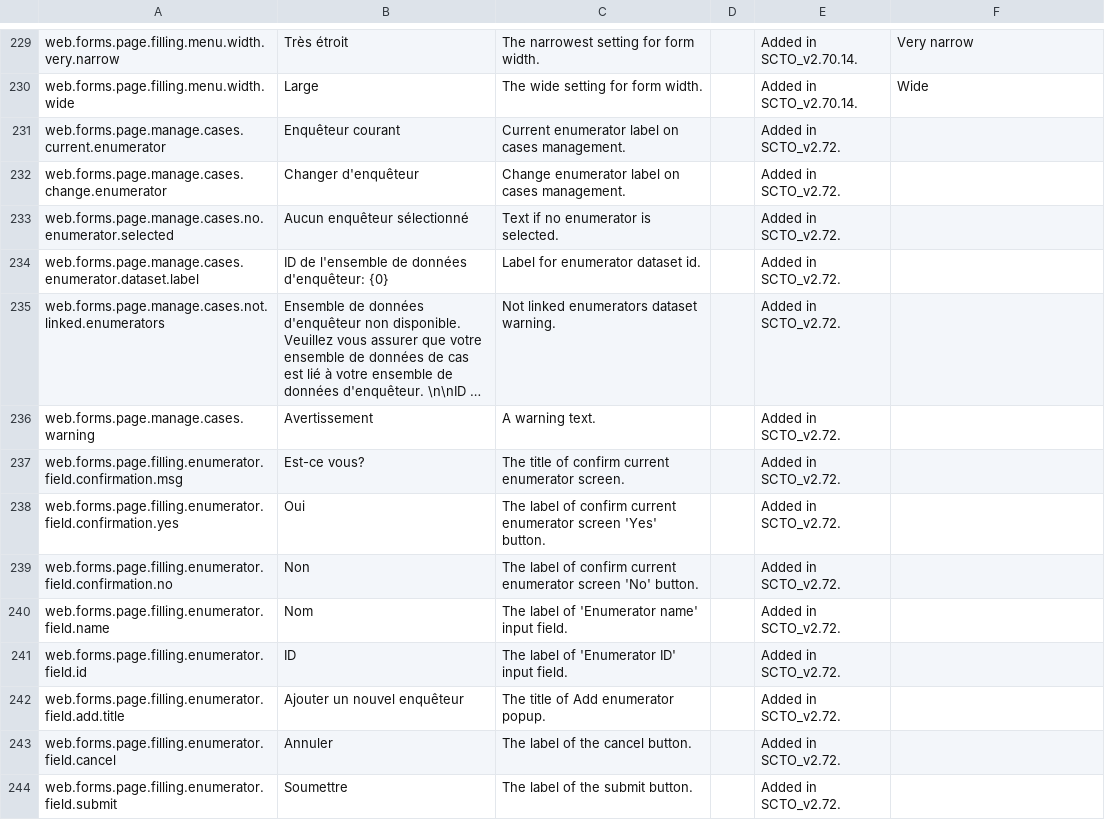
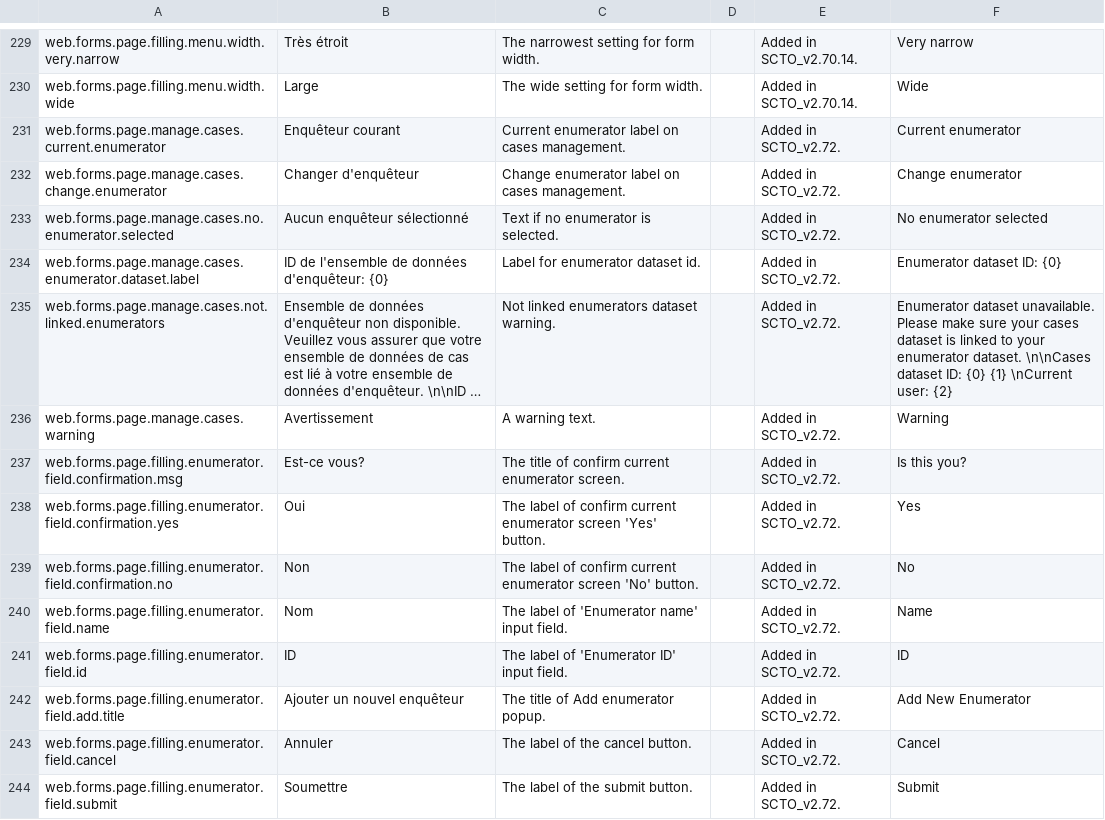
Before and after one commit to surveycto/translation-tables, a CSV file: webforms/scto-webforms-french.csv, drawn as a sheet; only a part is shown, gaps mark what is left out; long unchanged cells end in …; the diff covers the shown part only; the diff names each change by its address in the sheet, - before the commit and + after, or states it on an @@ line.

Commit message:
SCTO-11089: Add new enumerator-related translations in WebCollect to Github

```diff
--- a/webforms/scto-webforms-french.csv
+++ b/webforms/scto-webforms-french.csv
-F231: (empty)
+F231: Current enumerator
-F232: (empty)
+F232: Change enumerator
-F233: (empty)
+F233: No enumerator selected
-F234: (empty)
+F234: Enumerator dataset ID: {0}
-F235: (empty)
+F235: Enumerator dataset unavailable. Please make sure your cases dataset is linked to your enumerator dataset. \n\nCases dataset ID: {0} {1} \nCurrent user: {2}
-F236: (empty)
+F236: Warning
-F237: (empty)
+F237: Is this you?
-F238: (empty)
+F238: Yes
-F239: (empty)
+F239: No
-F240: (empty)
+F240: Name
-F241: (empty)
+F241: ID
-F242: (empty)
+F242: Add New Enumerator
-F243: (empty)
+F243: Cancel
-F244: (empty)
+F244: Submit
```
Also changed, not shown: 25 edited cells elsewhere in this file, webforms/scto-webforms-hindi.csv, webforms/scto-webforms-spanish.csv.
